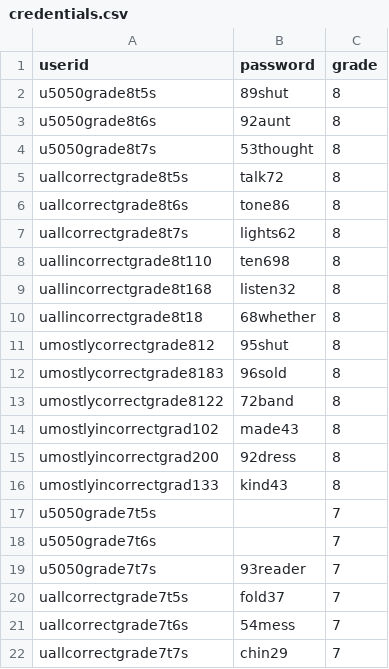
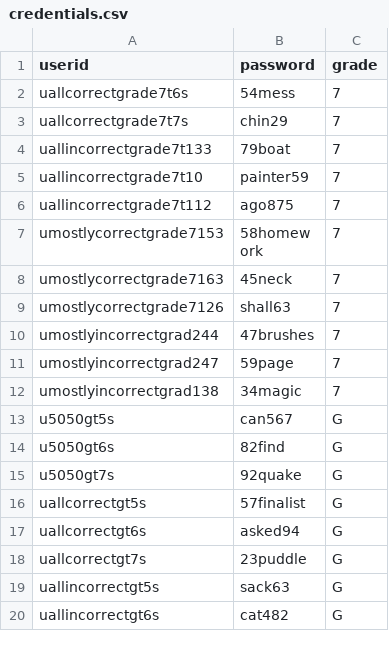
Before and after one commit to andiehoyt/cloud-nine, a CSV file: Hedgie/Punchy/playwright-env/Scripts/credentials.csv, drawn as a sheet; only a part is shown; the shorter side is filled out with more unchanged rows.

```diff
--- a/Hedgie/Punchy/playwright-env/Scripts/credentials.csv
+++ b/Hedgie/Punchy/playwright-env/Scripts/credentials.csv
@@ -1,21 +1,2 @@
 userid,password,grade
-u5050grade8t5s,89shut,8
-u5050grade8t6s,92aunt,8
-u5050grade8t7s,53thought,8
-uallcorrectgrade8t5s,talk72,8
-uallcorrectgrade8t6s,tone86,8
-uallcorrectgrade8t7s,lights62,8
-uallincorrectgrade8t110,ten698,8
-uallincorrectgrade8t168,listen32,8
-uallincorrectgrade8t18,68whether,8
-umostlycorrectgrade812,95shut,8
-umostlycorrectgrade8183,96sold,8
-umostlycorrectgrade8122,72band,8
-umostlyincorrectgrad102,made43,8
-umostlyincorrectgrad200,92dress,8
-umostlyincorrectgrad133,kind43,8
-u5050grade7t5s,,7
-u5050grade7t6s,,7
-u5050grade7t7s,93reader,7
-uallcorrectgrade7t5s,fold37,7
 uallcorrectgrade7t6s,54mess,7
```
Also changed, not shown: 3 other files.
